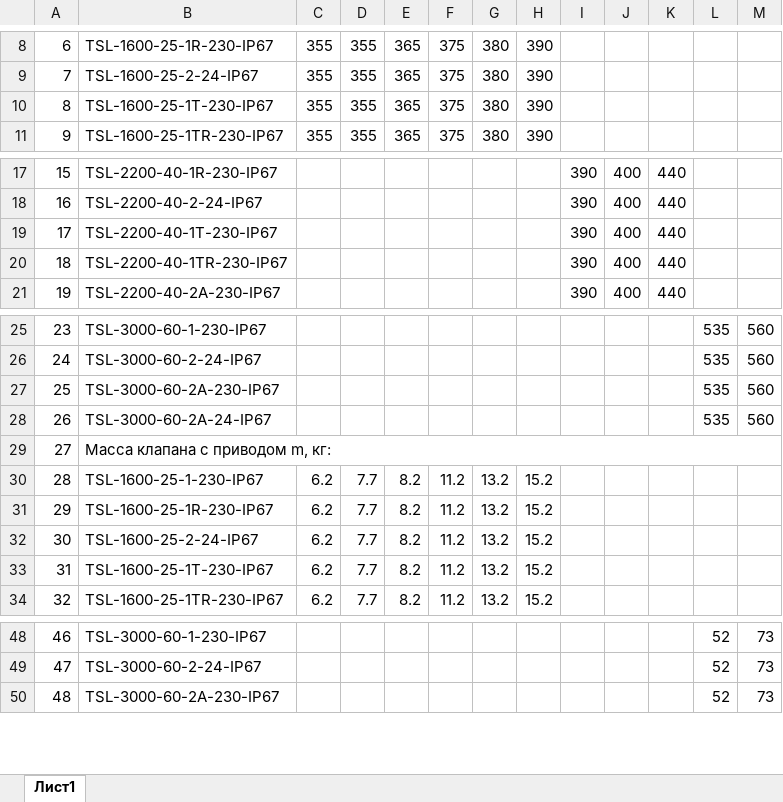
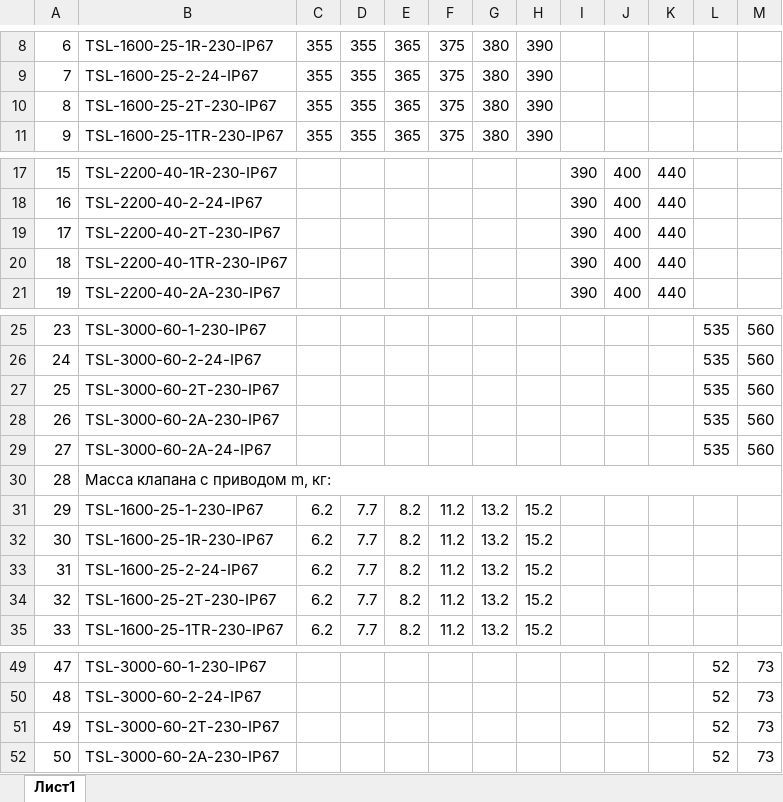
Before and after one commit to PaZa96/TeplosilaWeb, an Excel workbook: TeplosilaWeb/Content/properties/gtrvt.xlsx, sheet Лист1, drawn as a sheet; only a part is shown, gaps mark what is left out; values as stored, in another font and other column widths than the file's, no cell formats; addresses are those after the commit; the diff covers the shown part only; the diff names each change by its address in the sheet, - before the commit and + after, or states it on an @@ line.

```diff
--- a/TeplosilaWeb/Content/properties/gtrvt.xlsx (sheet Лист1)
+++ b/TeplosilaWeb/Content/properties/gtrvt.xlsx (sheet Лист1)
-B10: TSL-1600-25-1T-230-IP67
+B10: TSL-1600-25-2T-230-IP67
-B19: TSL-2200-40-1T-230-IP67
+B19: TSL-2200-40-2T-230-IP67
+row 27: 25 | TSL-3000-60-2T-230-IP67 |  |  |  |  |  |  |  |  |  | 535 | 560
@@ column A renumbered from row 28 down @@
-B34: TSL-1600-25-1T-230-IP67
+B34: TSL-1600-25-2T-230-IP67
+row 51: 49 | TSL-3000-60-2T-230-IP67 |  |  |  |  |  |  |  |  |  | 52 | 73
```
Also changed, not shown: 1 edited cell elsewhere in this sheet, cell formats, TeplosilaWeb/Content/properties/gtrv.xlsx, TeplosilaWeb/Content/properties/gtrv3.xlsx, 4 other files.
